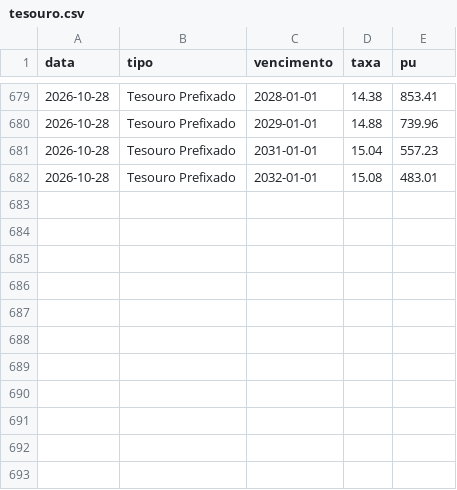
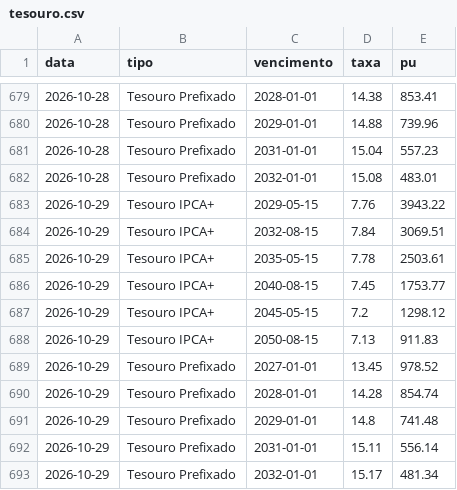
Before and after one commit to GloedenJoao/profissional, a CSV file: dados/series/tesouro.csv, drawn as a sheet; only a part is shown, gaps mark what is left out; the diff names each change by its address in the sheet, - before the commit and + after, or states it on an @@ line.

```diff
--- a/dados/series/tesouro.csv
+++ b/dados/series/tesouro.csv
+row 683: 2026-10-29 | Tesouro IPCA+ | 2029-05-15 | 7.76 | 3943.22
+row 684: 2026-10-29 | Tesouro IPCA+ | 2032-08-15 | 7.84 | 3069.51
+row 685: 2026-10-29 | Tesouro IPCA+ | 2035-05-15 | 7.78 | 2503.61
+row 686: 2026-10-29 | Tesouro IPCA+ | 2040-08-15 | 7.45 | 1753.77
+row 687: 2026-10-29 | Tesouro IPCA+ | 2045-05-15 | 7.2 | 1298.12
+row 688: 2026-10-29 | Tesouro IPCA+ | 2050-08-15 | 7.13 | 911.83
+row 689: 2026-10-29 | Tesouro Prefixado | 2027-01-01 | 13.45 | 978.52
+row 690: 2026-10-29 | Tesouro Prefixado | 2028-01-01 | 14.28 | 854.74
+row 691: 2026-10-29 | Tesouro Prefixado | 2029-01-01 | 14.8 | 741.48
+row 692: 2026-10-29 | Tesouro Prefixado | 2031-01-01 | 15.11 | 556.14
+row 693: 2026-10-29 | Tesouro Prefixado | 2032-01-01 | 15.17 | 481.34
```
Also changed, not shown: dados/controle_extracao.csv, dados/historico.csv, 13 other files.
